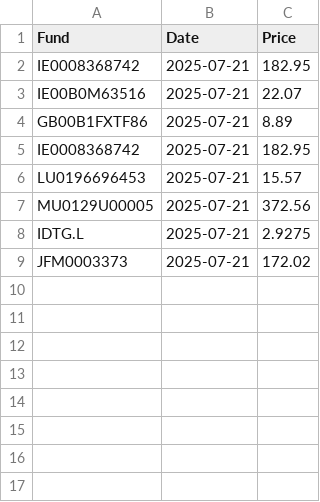
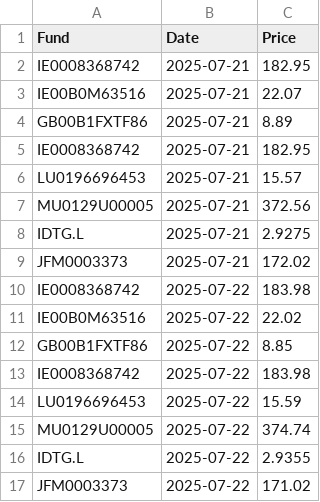
Before and after one commit to joneswm/FundPrices, a CSV file: data/prices_history.csv, drawn as a sheet.

```diff
--- a/data/prices_history.csv
+++ b/data/prices_history.csv
@@ -9 +9,9 @@ IDTG.L,2025-07-21,2.9275
 JFM0003373,2025-07-21,172.02
+IE0008368742,2025-07-22,183.98
+IE00B0M63516,2025-07-22,22.02
+GB00B1FXTF86,2025-07-22,8.85
+IE0008368742,2025-07-22,183.98
+LU0196696453,2025-07-22,15.59
+MU0129U00005,2025-07-22,374.74
+IDTG.L,2025-07-22,2.9355
+JFM0003373,2025-07-22,171.02
```
Also changed, not shown: 7 other files.
